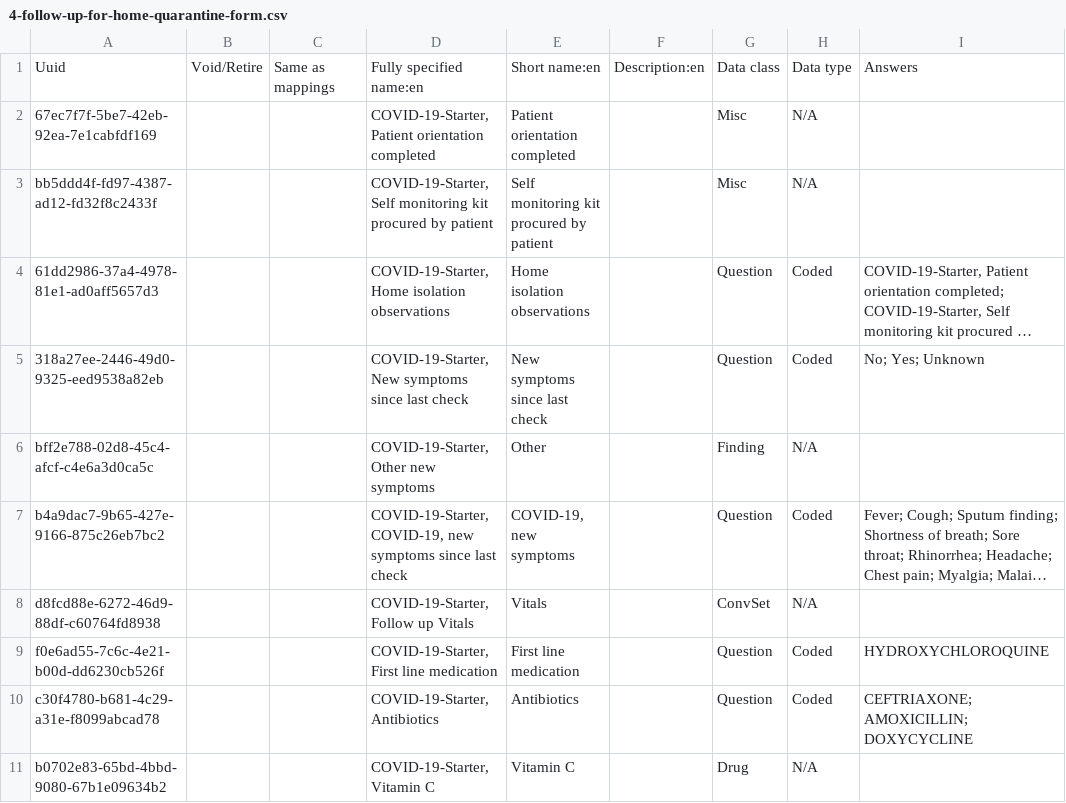
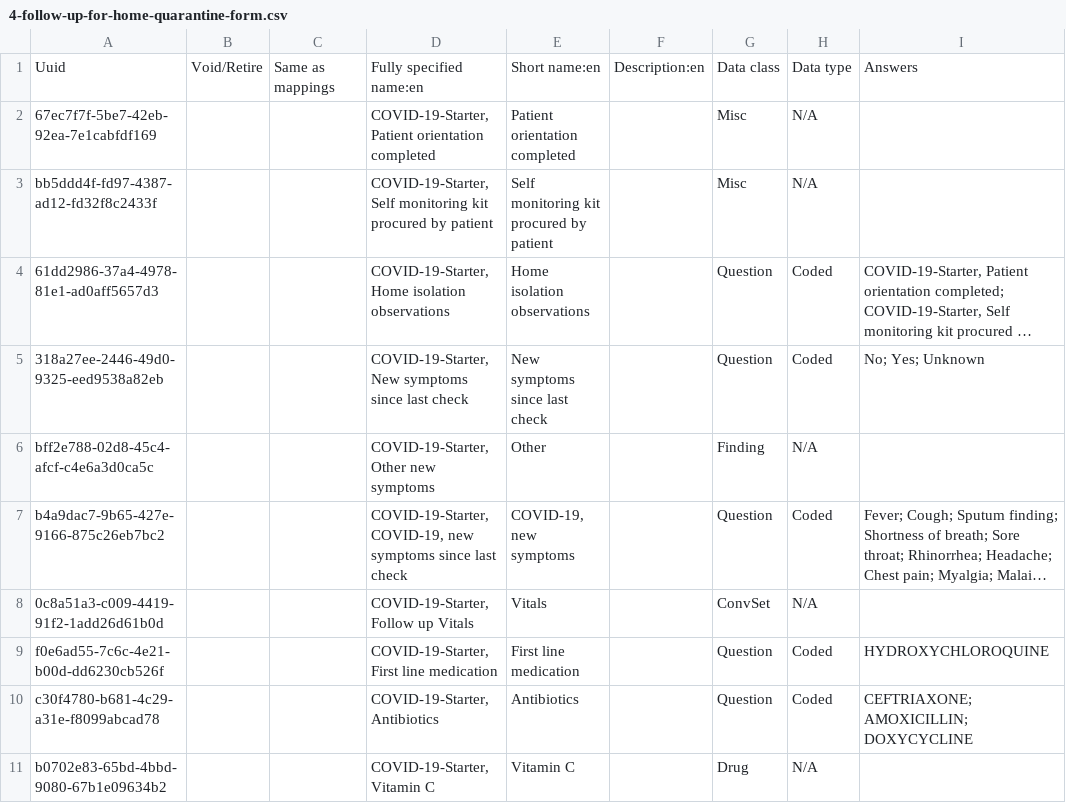
Before and after one commit to Bahmni-Covid19/bahmni-covid19-kit, a CSV file: playbooks/roles/covid-19-starter/files/concepts/4-follow-up-for-home-quarantine-form.csv, drawn as a sheet; only a part is shown; long unchanged cells end in …; the diff names each change by its address in the sheet, - before the commit and + after, or states it on an @@ line.

```diff
--- a/playbooks/roles/covid-19-starter/files/concepts/4-follow-up-for-home-quarantine-form.csv
+++ b/playbooks/roles/covid-19-starter/files/concepts/4-follow-up-for-home-quarantine-form.csv
-A8: d8fcd88e-6272-46d9-88df-c60764fd8938
+A8: 0c8a51a3-c009-4419-91f2-1add26d61b0d
```
Also changed, not shown: playbooks/roles/covid-19-starter/files/concepts/5-daily-follow-up-ipd-form.csv, playbooks/roles/covid-19-starter/files/concepts/6-covid19-program.csv, 7 other files.
